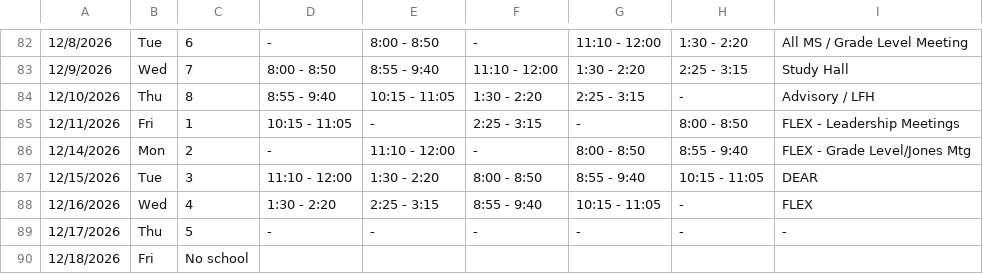
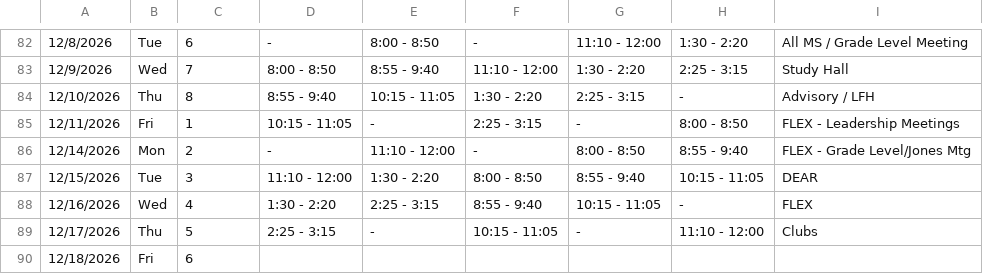
Before and after one commit to kimberlyjmartin/2026_Lesson_Planner_Calendar, a CSV file: daily_planner.csv, drawn as a sheet; only a part is shown, gaps mark what is left out; the diff names each change by its address in the sheet, - before the commit and + after, or states it on an @@ line.

Commit message:
Auto-sync Daily Planner — 2026-08-16T02:27:35.612Z

```diff
--- a/daily_planner.csv
+++ b/daily_planner.csv
-D89: -
+D89: 2:25 - 3:15
-F89: -
+F89: 10:15 - 11:05
-H89: -
+H89: 11:10 - 12:00
-I89: -
+I89: Clubs
-C90: No school
+C90: 6
```
